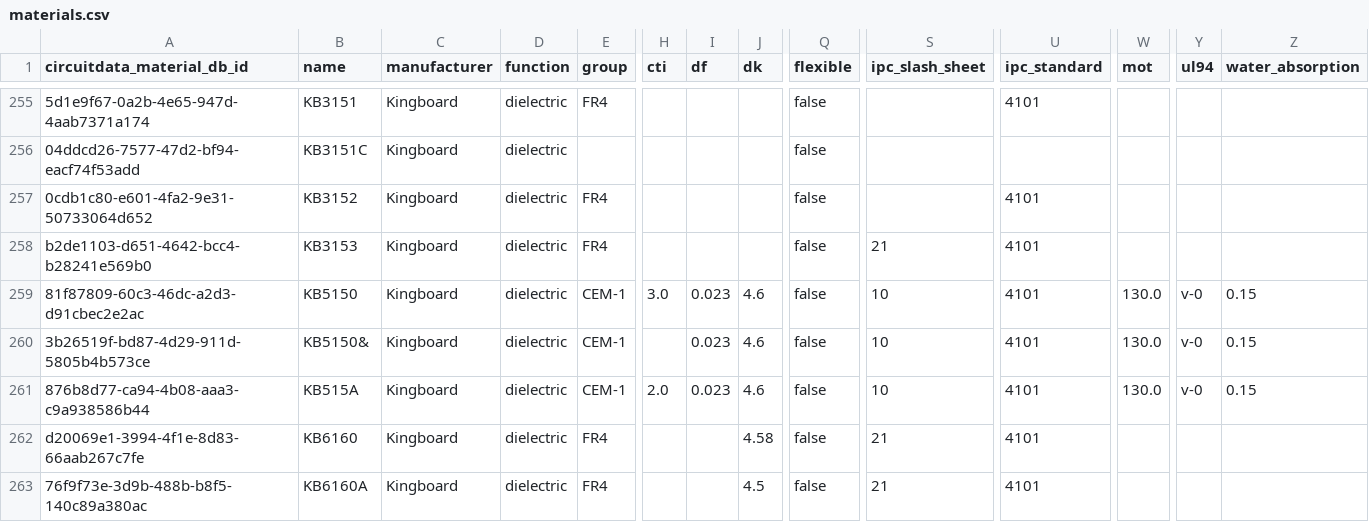
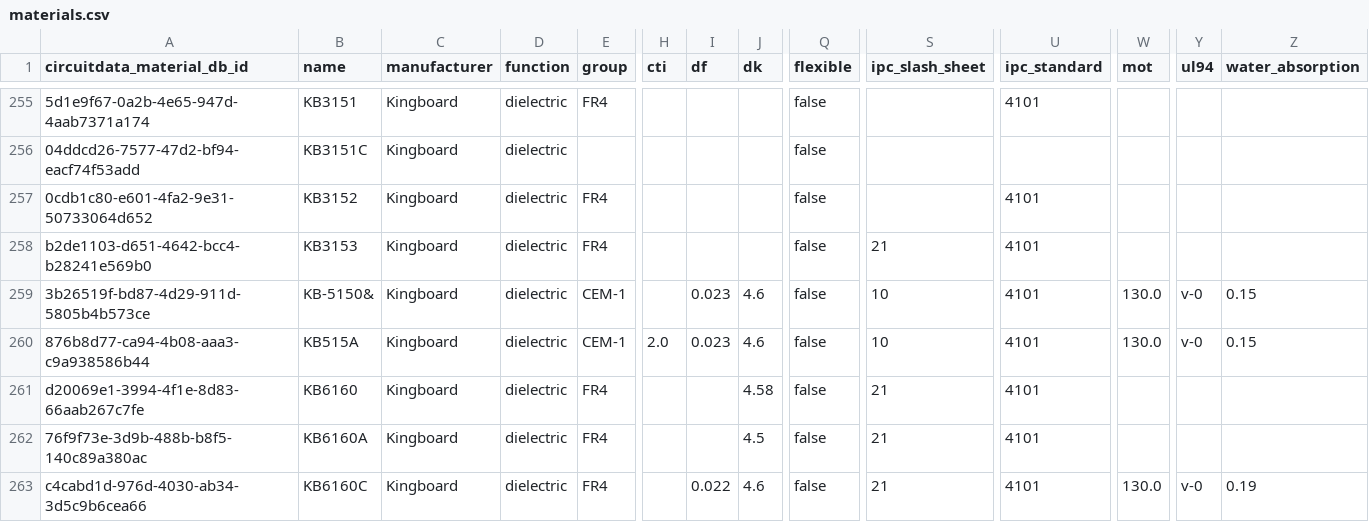
Before and after one commit to CircuitData/circuitdatamaterials, a CSV file: lib/data/materials.csv, drawn as a sheet; only a part is shown, gaps mark what is left out; the shorter side is filled out with more unchanged rows; removed rows and columns are numbered as before the commit, all else as after; rows hold the shown columns only; the diff names each change by its address in the sheet, - before the commit and + after, or states it on an @@ line.

Commit message:
Remove duplicate KB5150 and correct name

```diff
--- a/lib/data/materials.csv
+++ b/lib/data/materials.csv
-row 259: 81f87809-60c3-46dc-a2d3-d91cbec2e2ac | KB5150 | Kingboard | dielectric | CEM-1 | 3.0 | 0.023 | 4.6 | false | 10 | 4101 | 130.0 | v-0 | 0.15
-B259 (name): KB5150&
+B259 (name): KB-5150&
```
